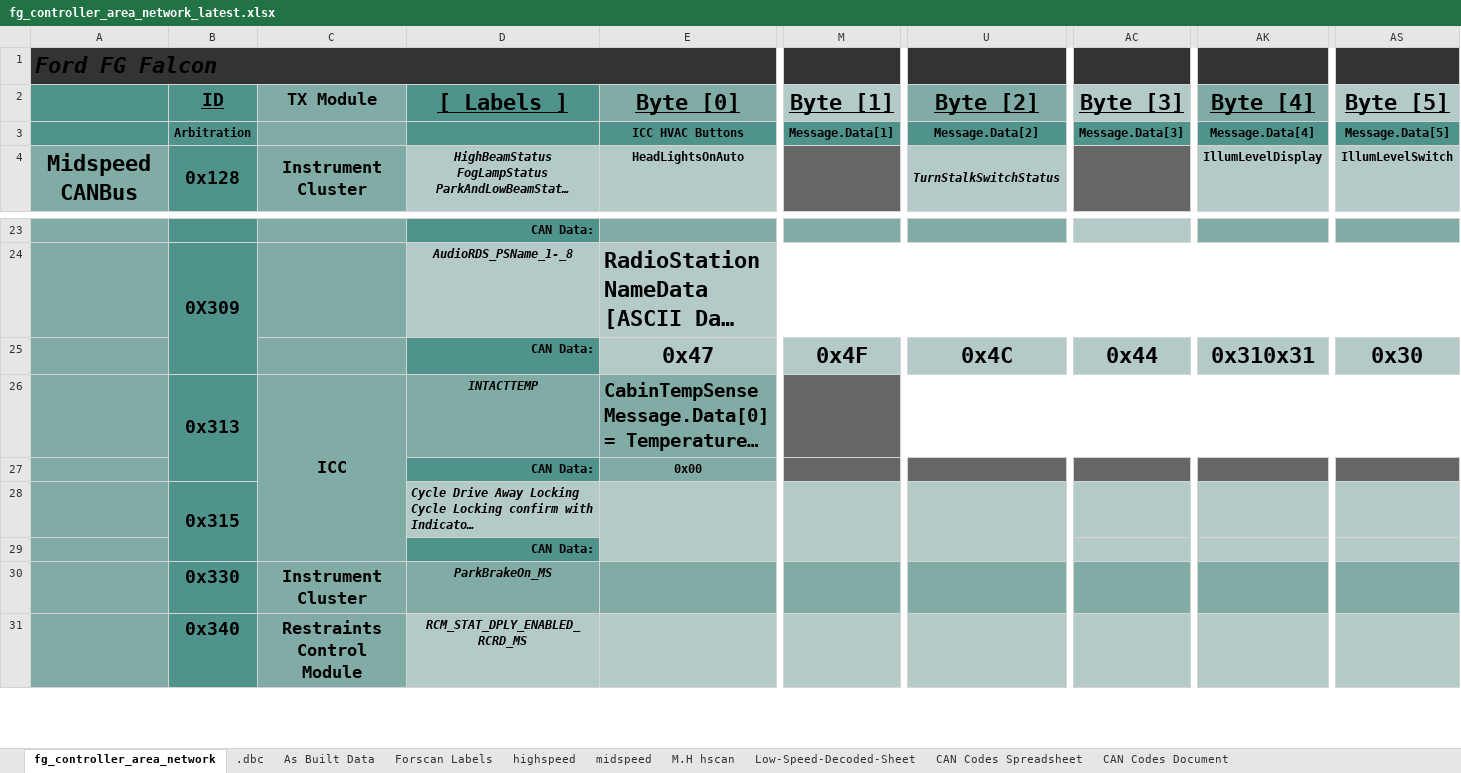
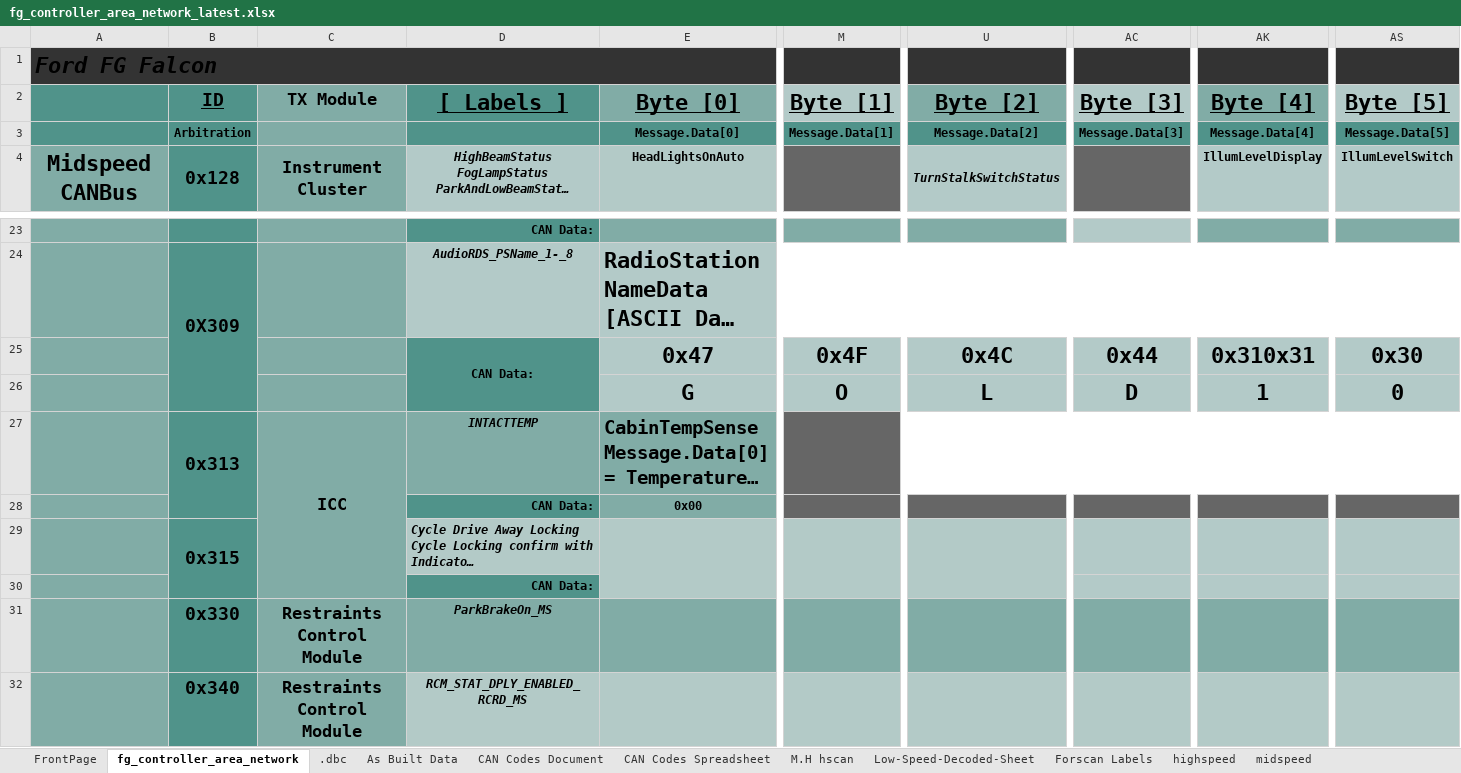
Before and after one commit to jakka351/FG-Falcon, an Excel workbook: fg_controller_area_network_latest.xlsx, sheet fg_controller_area_network, drawn as a sheet; only a part is shown, gaps mark what is left out; long unchanged cells end in …; values as stored, in another font and other column widths than the file's, no borders; addresses are those after the commit; rows hold the shown columns only; the diff names each change by its address in the sheet, - before the commit and + after, or states it on an @@ line.

```diff
--- a/fg_controller_area_network_latest.xlsx (sheet fg_controller_area_network)
+++ b/fg_controller_area_network_latest.xlsx (sheet fg_controller_area_network)
+sheet tab: FrontPage
@@ sheet tab order changed: FrontPage | fg_controller_area_network | .dbc | As Built Data | CAN Codes Document | CAN Codes Spreadsheet | M.H hscan | Low-Speed-Decoded-Sheet | Forscan Labels | highspeed | midspeed @@
-E3 (Byte [0]): ICC HVAC Buttons
+E3 (Byte [0]): Message.Data[0]
-D25 alignment: right
+D25 alignment: center
+D25:D26 merged
+row 26:  |  |  |  | G | O | L | D | 1 | 0
-C31 (TX Module): Instrument Cluster
+C31 (TX Module): Restraints Control Module
```
Also changed, not shown: sheet .dbc, sheet Forscan Labels.
